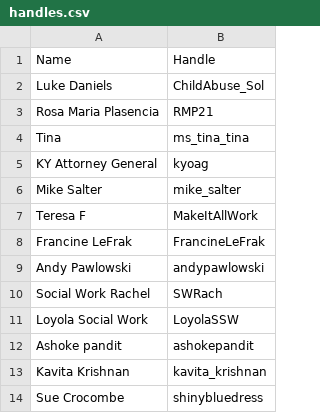
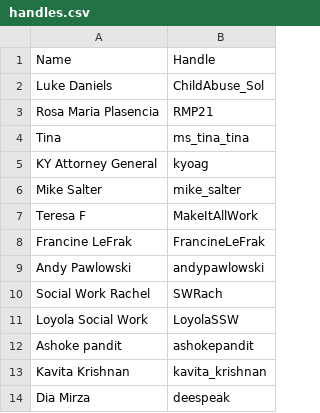
Before and after one commit to dasUtsav/social-champion-identification, a CSV file: handles.csv, drawn as a sheet.

```diff
--- a/handles.csv
+++ b/handles.csv
@@ -13,2 +13,2 @@ Ashoke pandit,ashokepandit
 Kavita Krishnan,kavita_krishnan
-Sue Crocombe,shinybluedress
+Dia Mirza,deespeak
```
Also changed, not shown: 21 other files.
